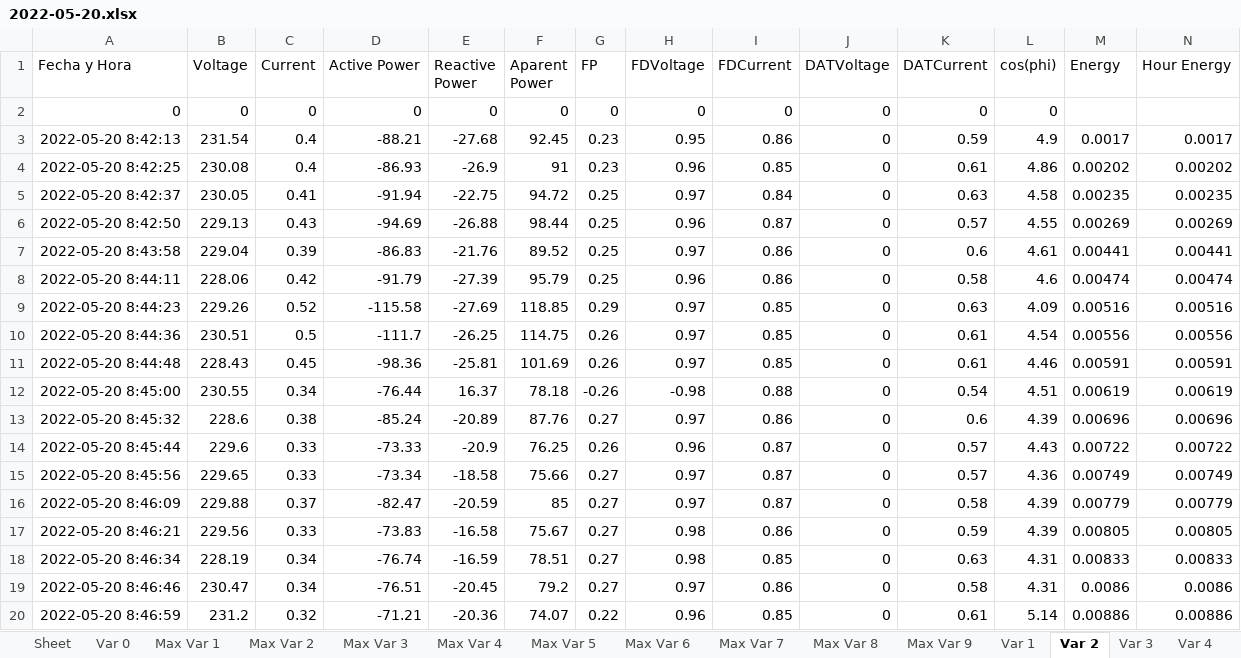
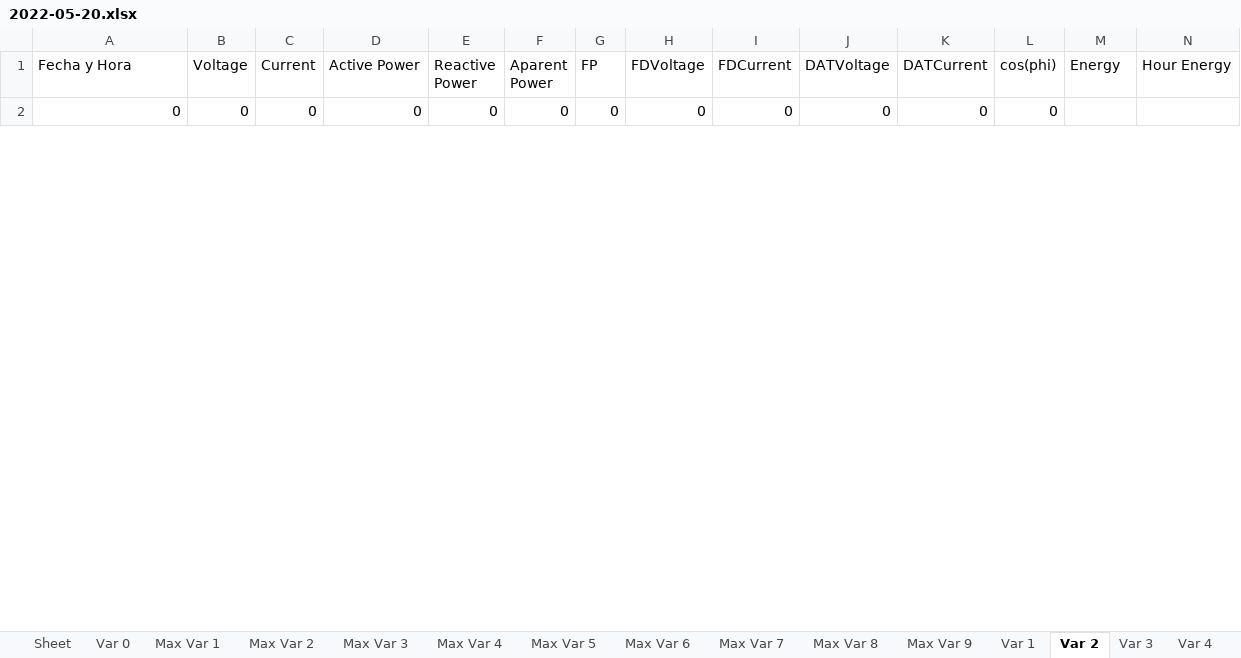
Before and after one commit to nachovera93/Ser-Raspberry, an Excel workbook: 2022-05-20.xlsx, sheet Var 2, drawn as a sheet; only a part is shown; values as stored, in another font and other column widths than the file's, no borders; removed rows and columns are numbered as before the commit, all else as after; the diff covers the shown part only; the diff names each change by its address in the sheet, - before the commit and + after, or states it on an @@ line.

```diff
--- a/2022-05-20.xlsx (sheet Var 2)
+++ b/2022-05-20.xlsx (sheet Var 2)
-row 3: 2022-05-20 8:42:13 | 231.54 | 0.4 | -88.21 | -27.68 | 92.45 | 0.23 | 0.95 | 0.86 | 0 | 0.59 | 4.9 | 0.0017 | 0.0017
-row 4: 2022-05-20 8:42:25 | 230.08 | 0.4 | -86.93 | -26.9 | 91 | 0.23 | 0.96 | 0.85 | 0 | 0.61 | 4.86 | 0.00202 | 0.00202
-row 5: 2022-05-20 8:42:37 | 230.05 | 0.41 | -91.94 | -22.75 | 94.72 | 0.25 | 0.97 | 0.84 | 0 | 0.63 | 4.58 | 0.00235 | 0.00235
-row 6: 2022-05-20 8:42:50 | 229.13 | 0.43 | -94.69 | -26.88 | 98.44 | 0.25 | 0.96 | 0.87 | 0 | 0.57 | 4.55 | 0.00269 | 0.00269
-row 7: 2022-05-20 8:43:58 | 229.04 | 0.39 | -86.83 | -21.76 | 89.52 | 0.25 | 0.97 | 0.86 | 0 | 0.6 | 4.61 | 0.00441 | 0.00441
-row 8: 2022-05-20 8:44:11 | 228.06 | 0.42 | -91.79 | -27.39 | 95.79 | 0.25 | 0.96 | 0.86 | 0 | 0.58 | 4.6 | 0.00474 | 0.00474
-row 9: 2022-05-20 8:44:23 | 229.26 | 0.52 | -115.58 | -27.69 | 118.85 | 0.29 | 0.97 | 0.85 | 0 | 0.63 | 4.09 | 0.00516 | 0.00516
-row 10: 2022-05-20 8:44:36 | 230.51 | 0.5 | -111.7 | -26.25 | 114.75 | 0.26 | 0.97 | 0.85 | 0 | 0.61 | 4.54 | 0.00556 | 0.00556
-row 11: 2022-05-20 8:44:48 | 228.43 | 0.45 | -98.36 | -25.81 | 101.69 | 0.26 | 0.97 | 0.85 | 0 | 0.61 | 4.46 | 0.00591 | 0.00591
-row 12: 2022-05-20 8:45:00 | 230.55 | 0.34 | -76.44 | 16.37 | 78.18 | -0.26 | -0.98 | 0.88 | 0 | 0.54 | 4.51 | 0.00619 | 0.00619
-row 13: 2022-05-20 8:45:32 | 228.6 | 0.38 | -85.24 | -20.89 | 87.76 | 0.27 | 0.97 | 0.86 | 0 | 0.6 | 4.39 | 0.00696 | 0.00696
-row 14: 2022-05-20 8:45:44 | 229.6 | 0.33 | -73.33 | -20.9 | 76.25 | 0.26 | 0.96 | 0.87 | 0 | 0.57 | 4.43 | 0.00722 | 0.00722
-row 15: 2022-05-20 8:45:56 | 229.65 | 0.33 | -73.34 | -18.58 | 75.66 | 0.27 | 0.97 | 0.87 | 0 | 0.57 | 4.36 | 0.00749 | 0.00749
-row 16: 2022-05-20 8:46:09 | 229.88 | 0.37 | -82.47 | -20.59 | 85 | 0.27 | 0.97 | 0.87 | 0 | 0.58 | 4.39 | 0.00779 | 0.00779
-row 17: 2022-05-20 8:46:21 | 229.56 | 0.33 | -73.83 | -16.58 | 75.67 | 0.27 | 0.98 | 0.86 | 0 | 0.59 | 4.39 | 0.00805 | 0.00805
-row 18: 2022-05-20 8:46:34 | 228.19 | 0.34 | -76.74 | -16.59 | 78.51 | 0.27 | 0.98 | 0.85 | 0 | 0.63 | 4.31 | 0.00833 | 0.00833
-row 19: 2022-05-20 8:46:46 | 230.47 | 0.34 | -76.51 | -20.45 | 79.2 | 0.27 | 0.97 | 0.86 | 0 | 0.58 | 4.31 | 0.0086 | 0.0086
-row 20: 2022-05-20 8:46:59 | 231.2 | 0.32 | -71.21 | -20.36 | 74.07 | 0.22 | 0.96 | 0.85 | 0 | 0.61 | 5.14 | 0.00886 | 0.00886
```
Also changed, not shown: 37 added rows and 5 removed rows elsewhere in this sheet, sheet Var 3, sheet Var 1, sheet Max Var 2, sheet Max Var 1, 3 other files.
